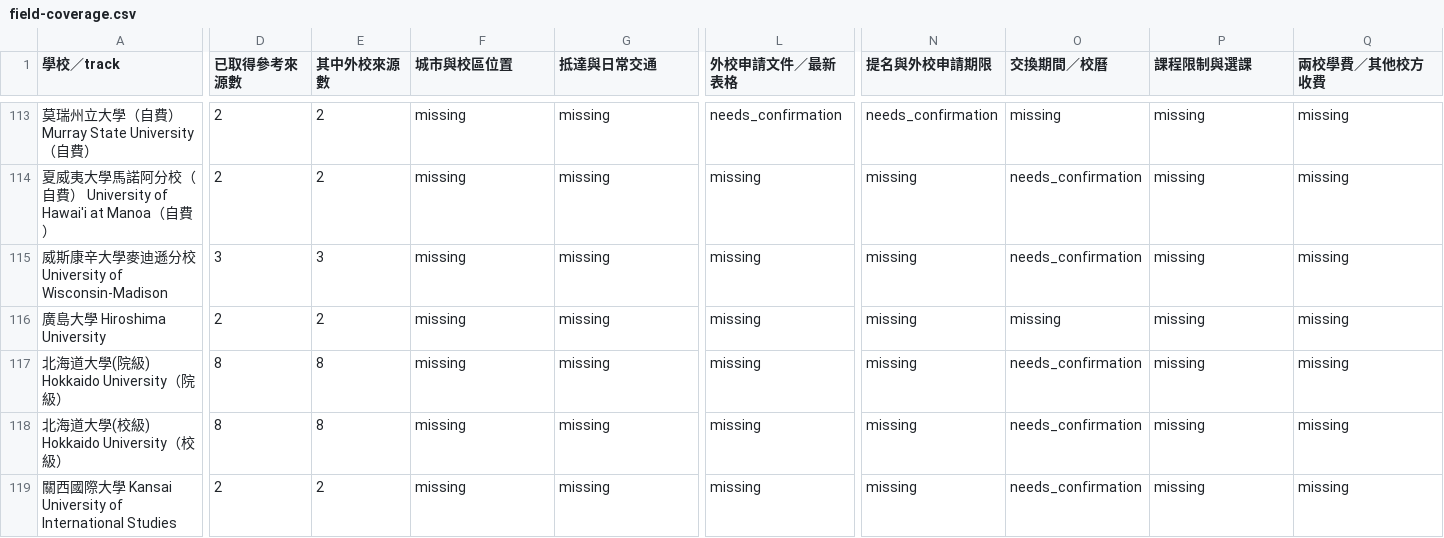
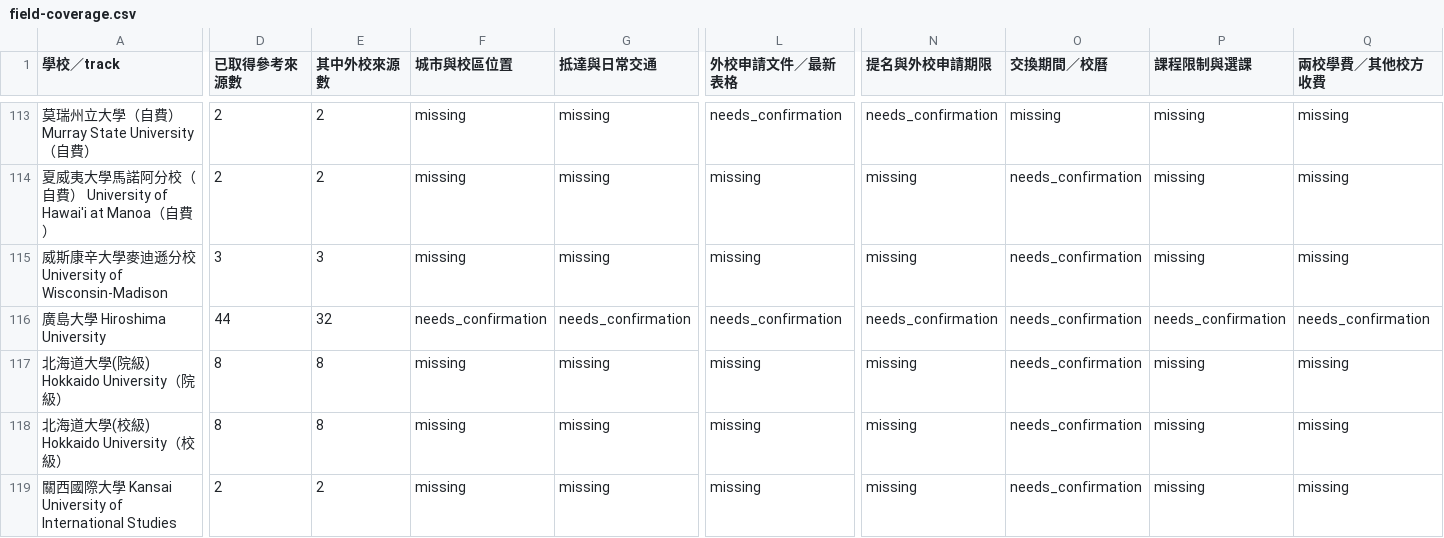
Before and after one commit to blizzard-new/abroad, a CSV file: src/exchange_info/official_data/ncu/field-coverage.csv, drawn as a sheet; only a part is shown, gaps mark what is left out; the diff covers the shown part only; the diff names each change by its address in the sheet, - before the commit and + after, or states it on an @@ line.

Commit message:
data(ncu): audit Hiroshima forms, phased preparation and official fee image

```diff
--- a/src/exchange_info/official_data/ncu/field-coverage.csv
+++ b/src/exchange_info/official_data/ncu/field-coverage.csv
-D116 (已取得參考來源數): 2
+D116 (已取得參考來源數): 44
-E116 (其中外校來源數): 2
+E116 (其中外校來源數): 32
-F116 (城市與校區位置): missing
+F116 (城市與校區位置): needs_confirmation
-G116 (抵達與日常交通): missing
+G116 (抵達與日常交通): needs_confirmation
-L116 (外校申請文件／最新表格): missing
+L116 (外校申請文件／最新表格): needs_confirmation
-N116 (提名與外校申請期限): missing
+N116 (提名與外校申請期限): needs_confirmation
-O116 (交換期間／校曆): missing
+O116 (交換期間／校曆): needs_confirmation
-P116 (課程限制與選課): missing
+P116 (課程限制與選課): needs_confirmation
-Q116 (兩校學費／其他校方收費): missing
+Q116 (兩校學費／其他校方收費): needs_confirmation
```
Also changed, not shown: 6 edited cells elsewhere in this file, 32 other files.
